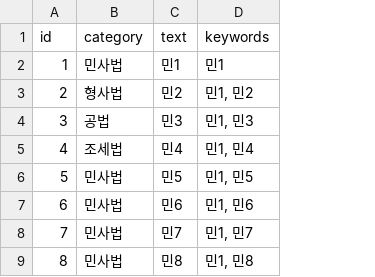
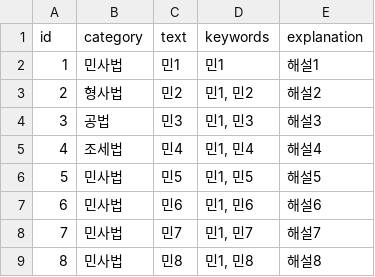
Before and after one commit to khj1002/khj1002.github.io, a CSV file: questions.csv, drawn as a sheet; the diff names each change by its address in the sheet, - before the commit and + after, or states it on an @@ line.

Commit message:
Add files via upload

```diff
--- a/questions.csv
+++ b/questions.csv
+column E (explanation), rows 2-9: 해설1 | 해설2 | 해설3 | 해설4 | 해설5 | 해설6 | 해설7 | 해설8
```
